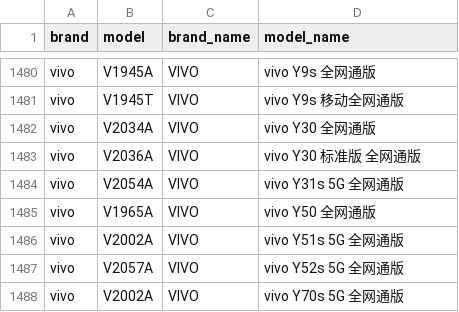
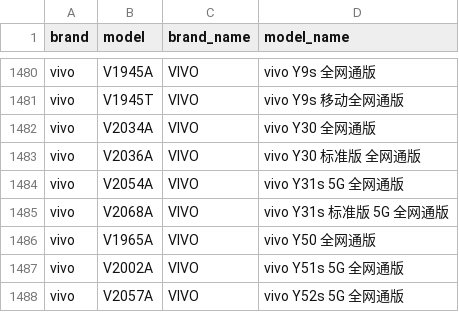
Before and after one commit to jantacy/mobilemodels, a CSV file: brand_model.csv, drawn as a sheet; only a part is shown, gaps mark what is left out; the shorter side is filled out with more unchanged rows.

Commit message:
automated update result file

```diff
--- a/brand_model.csv
+++ b/brand_model.csv
@@ -1484,2 +1484,3 @@ vivo,V2036A,VIVO, vivo Y30 标准版 全网通版
 vivo,V2054A,VIVO, vivo Y31s 5G 全网通版
+vivo,V2068A,VIVO, vivo Y31s 标准版 5G 全网通版
 vivo,V1965A,VIVO, vivo Y50 全网通版
```
